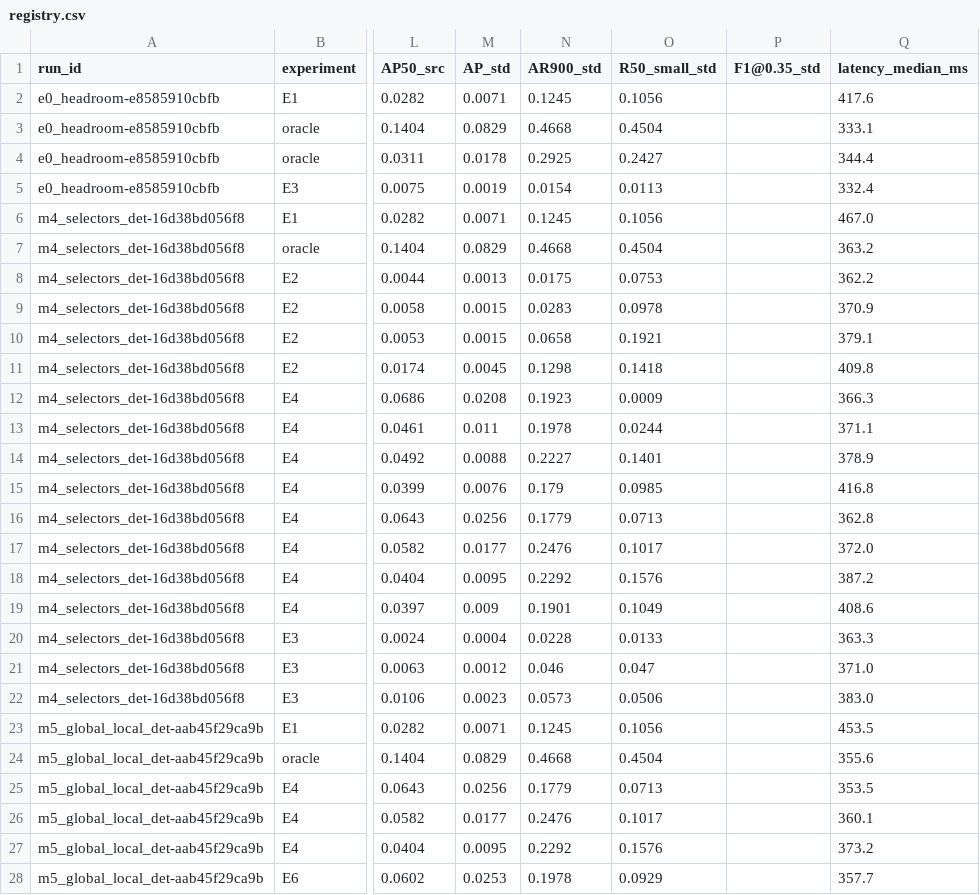
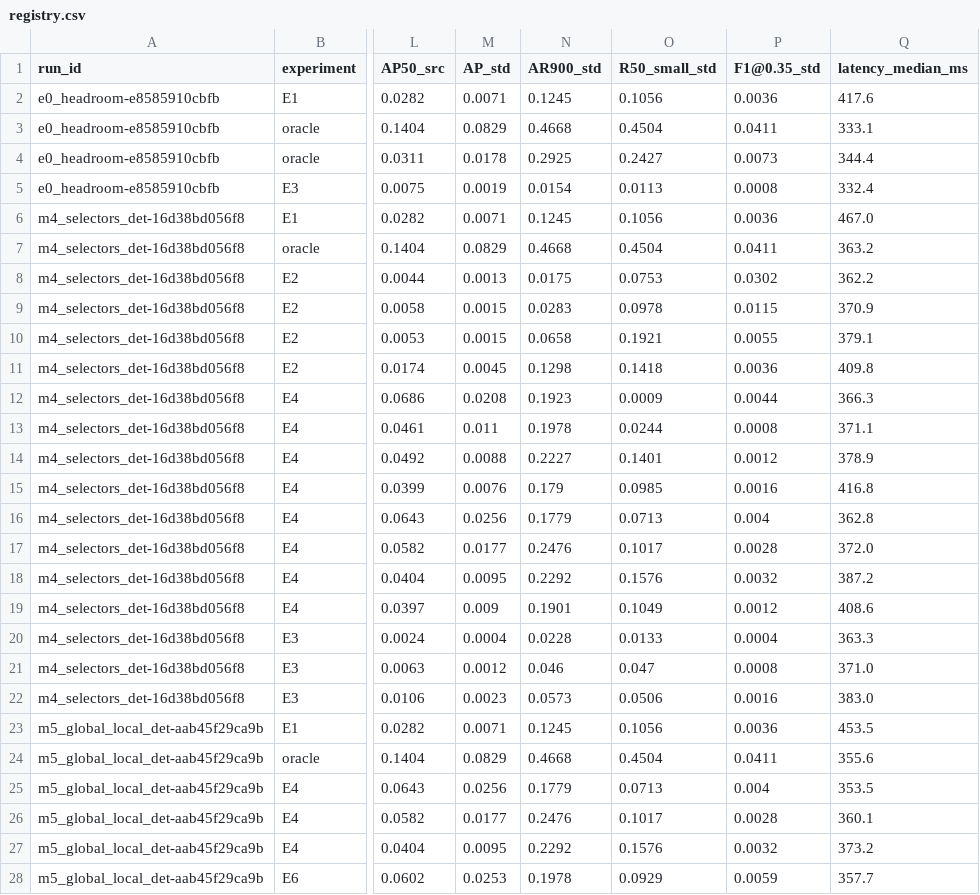
Before and after one commit to Himanshu-RG/Vision-Aerial-Imagery, a CSV file: outputs/metrics/registry.csv, drawn as a sheet; only a part is shown, gaps mark what is left out; the diff covers the shown part only; the diff names each change by its address in the sheet, - before the commit and + after, or states it on an @@ line.

```diff
--- a/outputs/metrics/registry.csv
+++ b/outputs/metrics/registry.csv
-P2 (F1@0.35_std): (empty)
+P2 (F1@0.35_std): 0.0036
-P3 (F1@0.35_std): (empty)
+P3 (F1@0.35_std): 0.0411
-P4 (F1@0.35_std): (empty)
+P4 (F1@0.35_std): 0.0073
-P5 (F1@0.35_std): (empty)
+P5 (F1@0.35_std): 0.0008
-P6 (F1@0.35_std): (empty)
+P6 (F1@0.35_std): 0.0036
-P7 (F1@0.35_std): (empty)
+P7 (F1@0.35_std): 0.0411
-P8 (F1@0.35_std): (empty)
+P8 (F1@0.35_std): 0.0302
-P9 (F1@0.35_std): (empty)
+P9 (F1@0.35_std): 0.0115
-P10 (F1@0.35_std): (empty)
+P10 (F1@0.35_std): 0.0055
-P11 (F1@0.35_std): (empty)
+P11 (F1@0.35_std): 0.0036
-P12 (F1@0.35_std): (empty)
+P12 (F1@0.35_std): 0.0044
-P13 (F1@0.35_std): (empty)
+P13 (F1@0.35_std): 0.0008
-P14 (F1@0.35_std): (empty)
+P14 (F1@0.35_std): 0.0012
-P15 (F1@0.35_std): (empty)
+P15 (F1@0.35_std): 0.0016
-P16 (F1@0.35_std): (empty)
+P16 (F1@0.35_std): 0.004
-P17 (F1@0.35_std): (empty)
+P17 (F1@0.35_std): 0.0028
-P18 (F1@0.35_std): (empty)
+P18 (F1@0.35_std): 0.0032
-P19 (F1@0.35_std): (empty)
+P19 (F1@0.35_std): 0.0012
-P20 (F1@0.35_std): (empty)
+P20 (F1@0.35_std): 0.0004
-P21 (F1@0.35_std): (empty)
+P21 (F1@0.35_std): 0.0008
-P22 (F1@0.35_std): (empty)
+P22 (F1@0.35_std): 0.0016
-P23 (F1@0.35_std): (empty)
+P23 (F1@0.35_std): 0.0036
-P24 (F1@0.35_std): (empty)
+P24 (F1@0.35_std): 0.0411
-P25 (F1@0.35_std): (empty)
+P25 (F1@0.35_std): 0.004
-P26 (F1@0.35_std): (empty)
+P26 (F1@0.35_std): 0.0028
-P27 (F1@0.35_std): (empty)
+P27 (F1@0.35_std): 0.0032
-P28 (F1@0.35_std): (empty)
+P28 (F1@0.35_std): 0.0059
```
Also changed, not shown: 24 edited cells elsewhere in this file, 6 other files.
